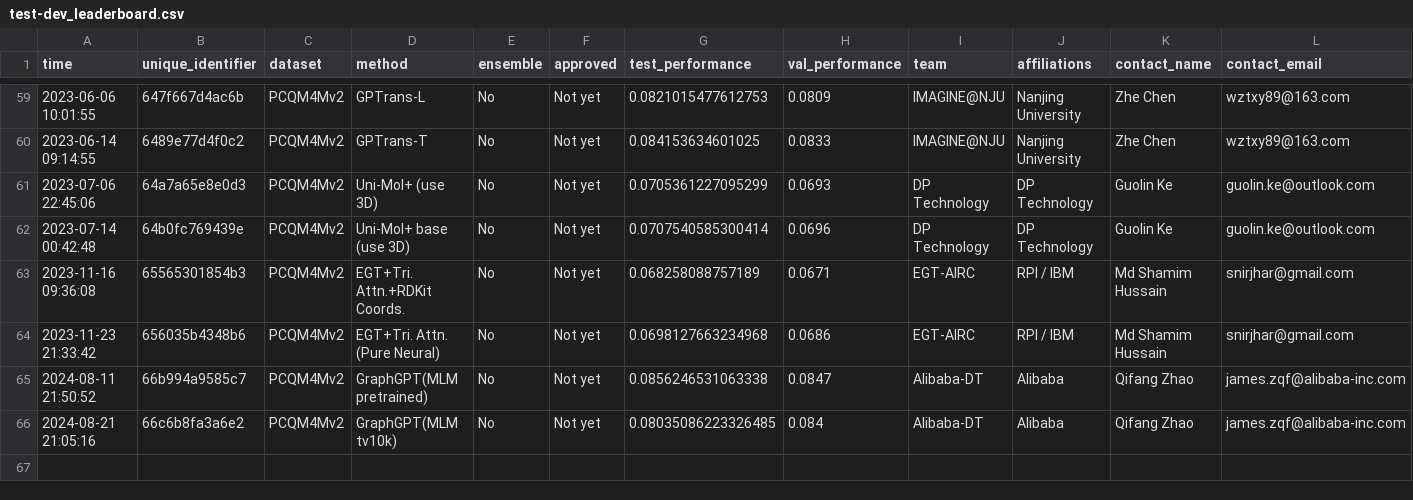
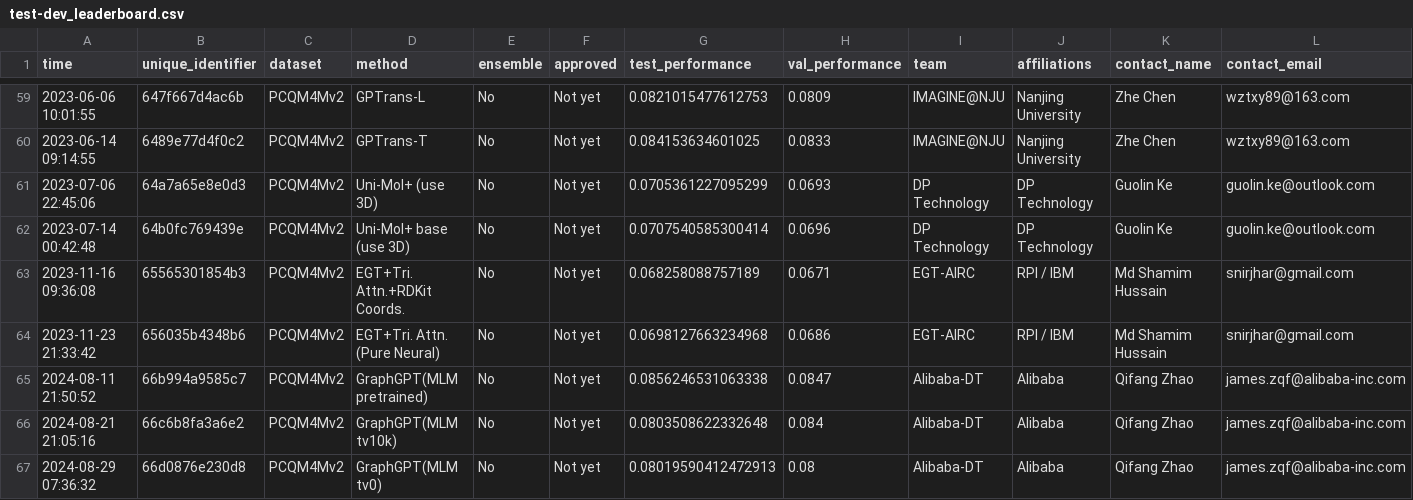
Before and after one commit to snap-stanford/ogb-web, a CSV file: test-dev_leaderboard.csv, drawn as a sheet; only a part is shown, gaps mark what is left out; rows hold the shown columns only; the diff names each change by its address in the sheet, - before the commit and + after, or states it on an @@ line.

```diff
--- a/test-dev_leaderboard.csv
+++ b/test-dev_leaderboard.csv
-G66 (test_performance): 0.08035086223326485
+G66 (test_performance): 0.0803508622332648
+row 67: 2024-08-29 07:36:32 | 66d0876e230d8 | PCQM4Mv2 | GraphGPT(MLM tv0) | No | Not yet | 0.08019590412472913 | 0.08 | Alibaba-DT | Alibaba | Qifang Zhao | james.zqf@alibaba-inc.com
```
Also changed, not shown: test-dev_master.csv.
